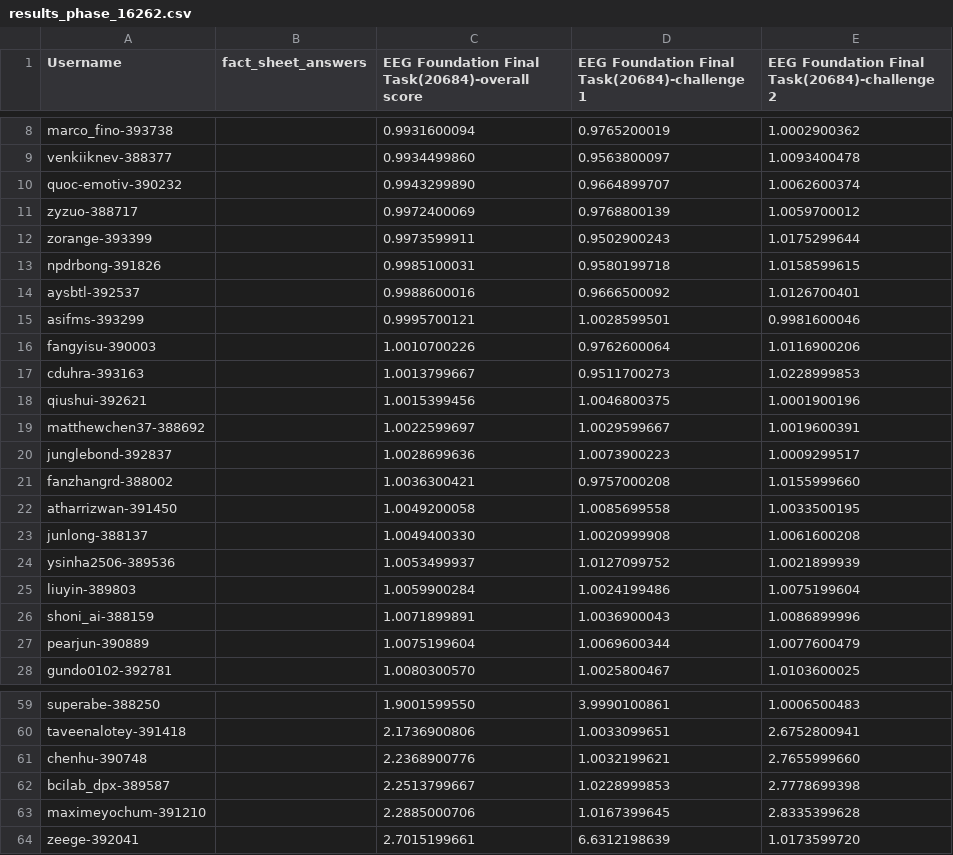
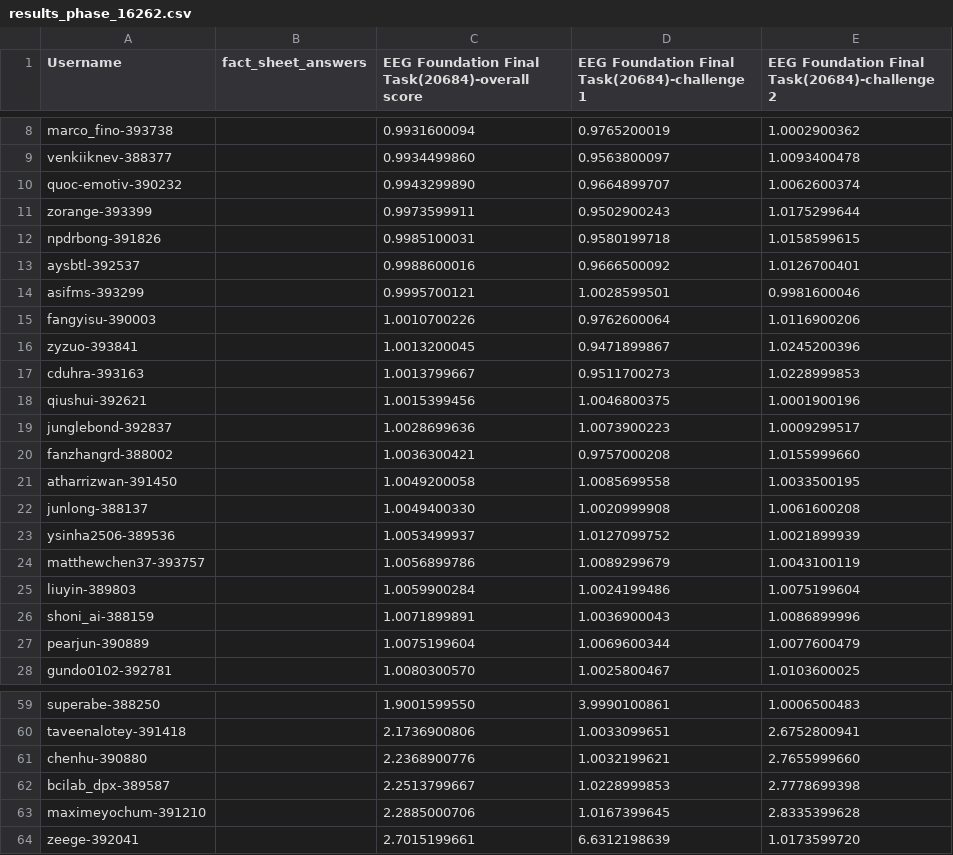
Before and after one commit to eeg2025/eeg2025.github.io, a CSV file: codabench_results/results_phase_16262.csv, drawn as a sheet; only a part is shown, gaps mark what is left out.

```diff
--- a/codabench_results/results_phase_16262.csv
+++ b/codabench_results/results_phase_16262.csv
@@ -10,3 +10,2 @@ venkiiknev-388377,,0.9934499860,0.9563800097,1.0093400478
 quoc-emotiv-390232,,0.9943299890,0.9664899707,1.0062600374
-zyzuo-388717,,0.9972400069,0.9768800139,1.0059700012
 zorange-393399,,0.9973599911,0.9502900243,1.0175299644
@@ -16,5 +15,5 @@ asifms-393299,,0.9995700121,1.0028599501,0.9981600046
 fangyisu-390003,,1.0010700226,0.9762600064,1.0116900206
+zyzuo-393841,,1.0013200045,0.9471899867,1.0245200396
 cduhra-393163,,1.0013799667,0.9511700273,1.0228999853
 qiushui-392621,,1.0015399456,1.0046800375,1.0001900196
-matthewchen37-388692,,1.0022599697,1.0029599667,1.0019600391
 junglebond-392837,,1.0028699636,1.0073900223,1.0009299517
@@ -24,2 +23,3 @@ junlong-388137,,1.0049400330,1.0020999908,1.0061600208
 ysinha2506-389536,,1.0053499937,1.0127099752,1.0021899939
+matthewchen37-393757,,1.0056899786,1.0089299679,1.0043100119
 liuyin-389803,,1.0059900284,1.0024199486,1.0075199604
@@ -60,3 +60,3 @@ superabe-388250,,1.9001599550,3.9990100861,1.0006500483
 taveenalotey-391418,,2.1736900806,1.0033099651,2.6752800941
-chenhu-390748,,2.2368900776,1.0032199621,2.7655999660
+chenhu-390880,,2.2368900776,1.0032199621,2.7655999660
 bcilab_dpx-389587,,2.2513799667,1.0228999853,2.7778699398
```
Also changed, not shown: 5 other files.
